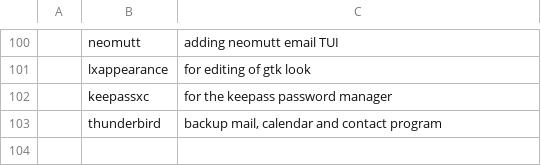
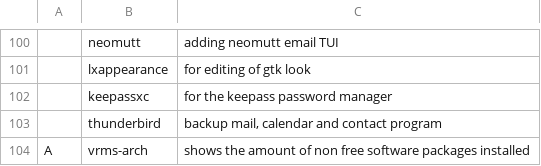
Before and after one commit to tiyn/larbs, a CSV file: progs.csv, drawn as a sheet; only a part is shown, gaps mark what is left out; the diff names each change by its address in the sheet, - before the commit and + after, or states it on an @@ line.

```diff
--- a/progs.csv
+++ b/progs.csv
+row 104: A | vrms-arch | shows the amount of non free software packages installed
```
Also changed, not shown: 1 other file.
